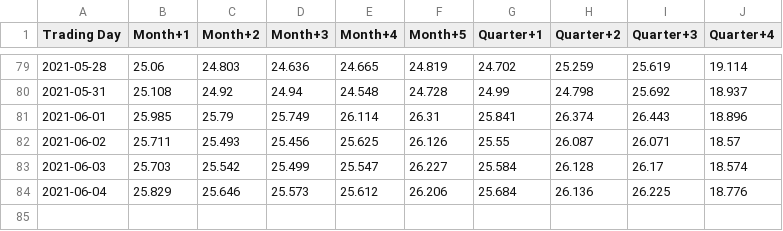
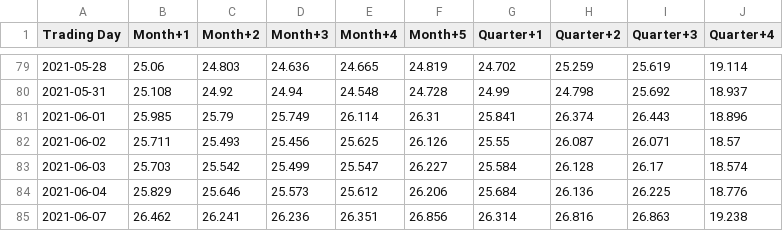
Before and after one commit to GabrielCi77/ProjetInfo2021, a CSV file: Data/FuturesEur.csv, drawn as a sheet; only a part is shown, gaps mark what is left out; the diff names each change by its address in the sheet, - before the commit and + after, or states it on an @@ line.

Commit message:
maj data

```diff
--- a/Data/FuturesEur.csv
+++ b/Data/FuturesEur.csv
+row 85: 2021-06-07 | 26.462 | 26.241 | 26.236 | 26.351 | 26.856 | 26.314 | 26.816 | 26.863 | 19.238
```
Also changed, not shown: Data/SpotEur.csv, Data/SpotUS.csv, 1 other file.
